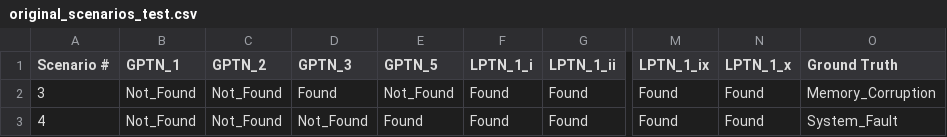
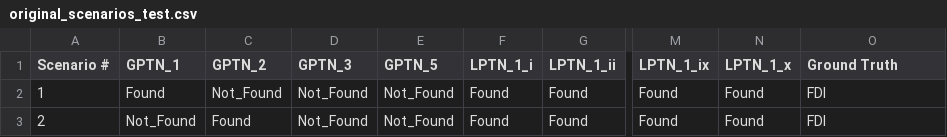
Before and after one commit to mohammad-shamim-ahsan/AgentBN, a CSV file: original_scenarios_test.csv, drawn as a sheet; only a part is shown, gaps mark what is left out; the diff names each change by its address in the sheet, - before the commit and + after, or states it on an @@ line.

```diff
--- a/original_scenarios_test.csv
+++ b/original_scenarios_test.csv
-A2 (Scenario #): 3
+A2 (Scenario #): 1
-B2 (GPTN_1): Not_Found
+B2 (GPTN_1): Found
-D2 (GPTN_3): Found
+D2 (GPTN_3): Not_Found
-O2 (Ground Truth): Memory_Corruption
+O2 (Ground Truth): FDI
-A3 (Scenario #): 4
+A3 (Scenario #): 2
-C3 (GPTN_2): Not_Found
+C3 (GPTN_2): Found
-E3 (GPTN_5): Found
+E3 (GPTN_5): Not_Found
-O3 (Ground Truth): System_Fault
+O3 (Ground Truth): FDI
```
Also changed, not shown: combined_test_scenarios.csv, combined_train_scenarios.csv, 22 other files.
